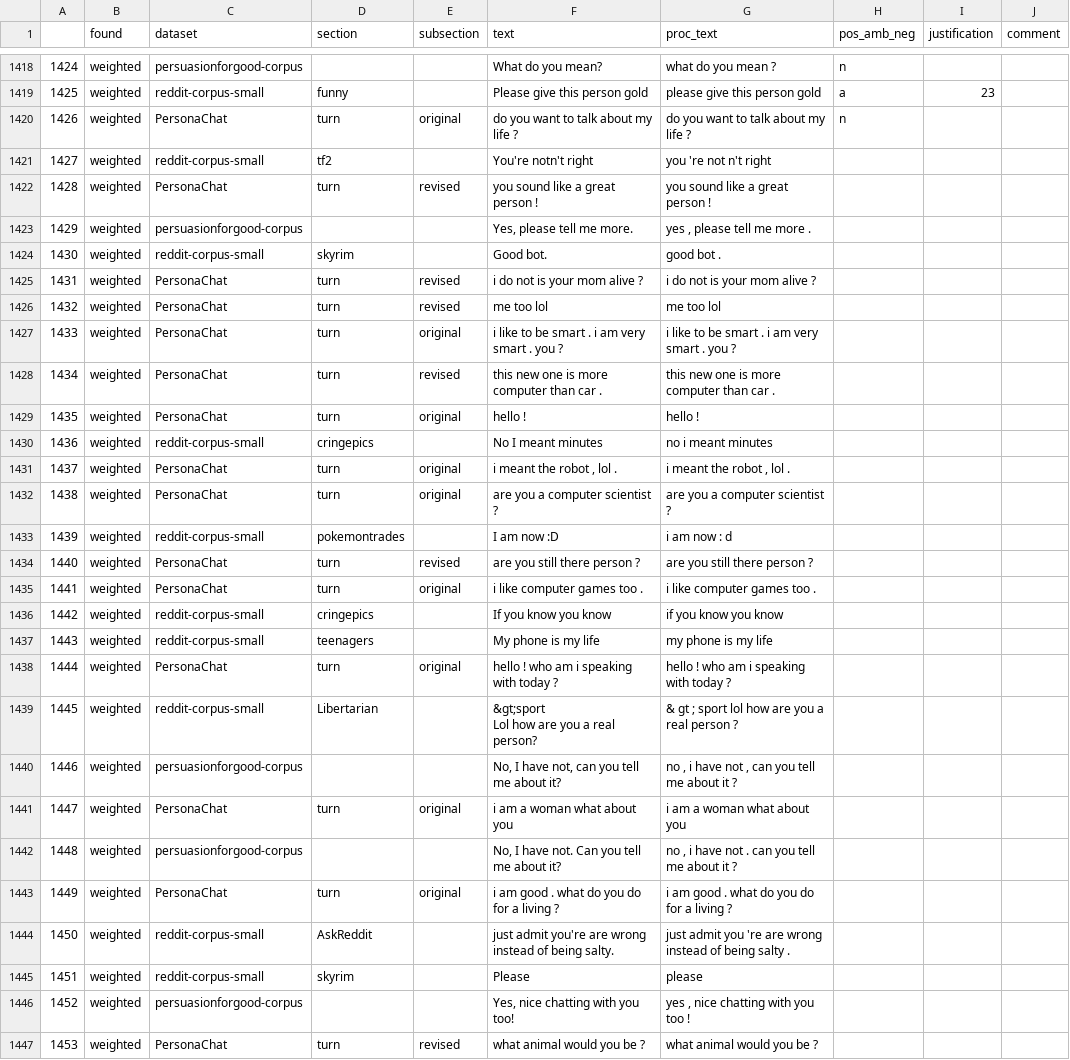
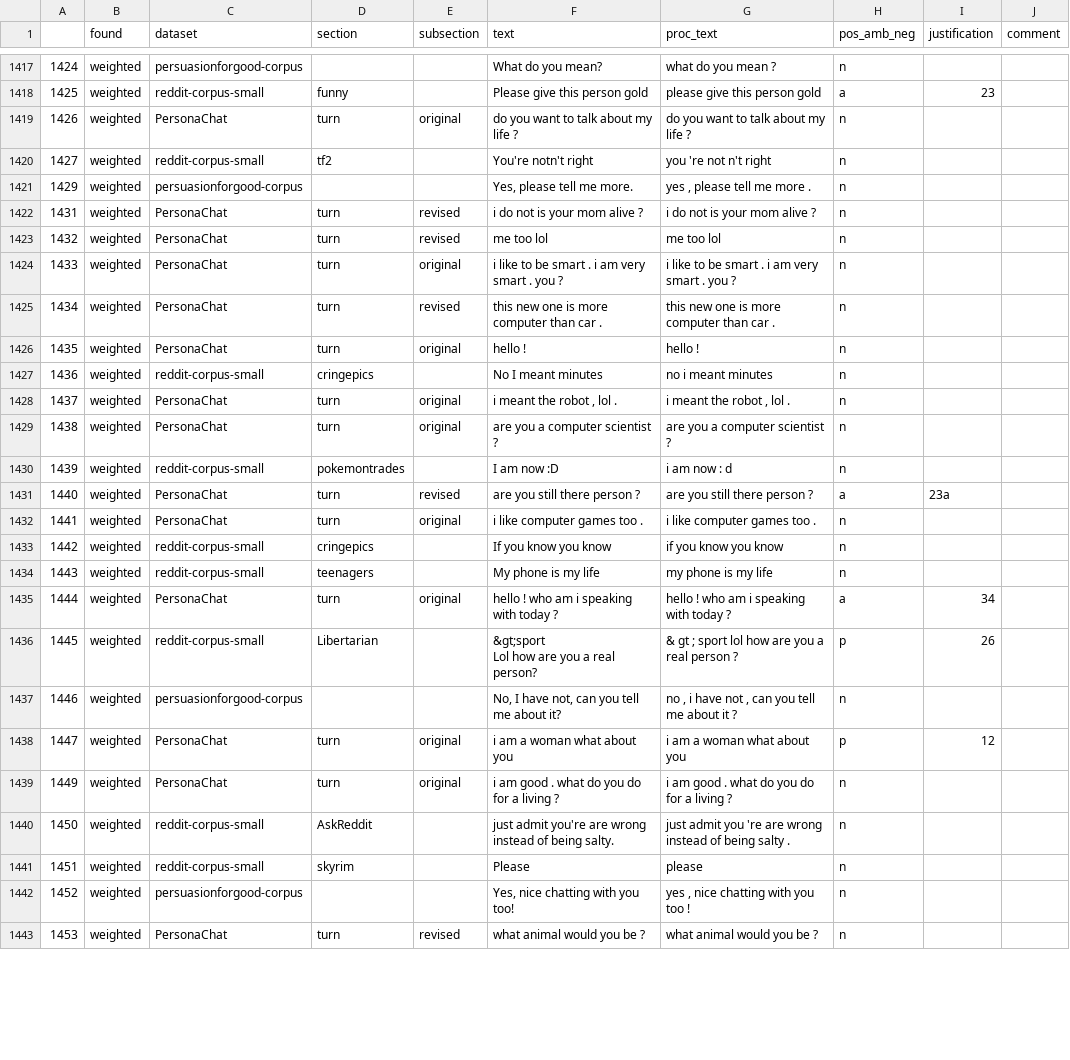
Before and after one commit to DNGros/R-U-A-Robot, a CSV file: datatoy/labels/tfidf_labeldata.csv, drawn as a sheet; only a part is shown, gaps mark what is left out; removed rows and columns are numbered as before the commit, all else as after; the diff covers the shown part only; the diff names each change by its address in the sheet, - before the commit and + after, or states it on an @@ line.

```diff
--- a/datatoy/labels/tfidf_labeldata.csv
+++ b/datatoy/labels/tfidf_labeldata.csv
-H1420 (pos_amb_neg): (empty)
+H1420 (pos_amb_neg): n
-row 1422: 1428 | weighted | PersonaChat | turn | revised | you sound like a great person ! | you sound like a great person !
-H1421 (pos_amb_neg): (empty)
+H1421 (pos_amb_neg): n
-row 1424: 1430 | weighted | reddit-corpus-small | skyrim |  | Good bot. | good bot .
-H1422:H1430 (pos_amb_neg): (empty)
+H1422:H1430 (pos_amb_neg): n
-H1431 (pos_amb_neg): (empty)
+H1431 (pos_amb_neg): a
-I1431 (justification): (empty)
+I1431 (justification): 23a
-H1432:H1434 (pos_amb_neg): (empty)
+H1432:H1434 (pos_amb_neg): n
-H1435 (pos_amb_neg): (empty)
+H1435 (pos_amb_neg): a
-I1435 (justification): (empty)
+I1435 (justification): 34
-H1436 (pos_amb_neg): (empty)
+H1436 (pos_amb_neg): p
-I1436 (justification): (empty)
+I1436 (justification): 26
-H1437 (pos_amb_neg): (empty)
+H1437 (pos_amb_neg): n
-H1438 (pos_amb_neg): (empty)
+H1438 (pos_amb_neg): p
-I1438 (justification): (empty)
+I1438 (justification): 12
-row 1442: 1448 | weighted | persuasionforgood-corpus |  |  | No, I have not. Can you tell me about it? | no , i have not . can you tell me about it ?
-H1439:H1443 (pos_amb_neg): (empty)
+H1439:H1443 (pos_amb_neg): n
```
Also changed, not shown: 3 removed rows and 49 edited cells elsewhere in this file, datatoy/labels/codeingguide_table_examples.csv, datatoy/labels/part1_survey_data.csv, 6 other files.
